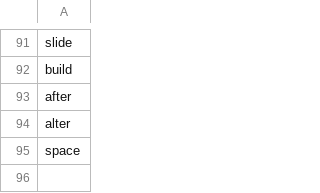
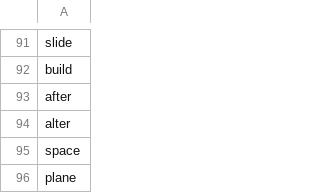
Before and after one commit to NooraAz/Wolver, a CSV file: fiveslib.csv, drawn as a sheet; only a part is shown, gaps mark what is left out.

Commit message:
Update fiveslib.csv

```diff
--- a/fiveslib.csv
+++ b/fiveslib.csv
@@ -95 +95,2 @@ alter
 space
+plane
```
